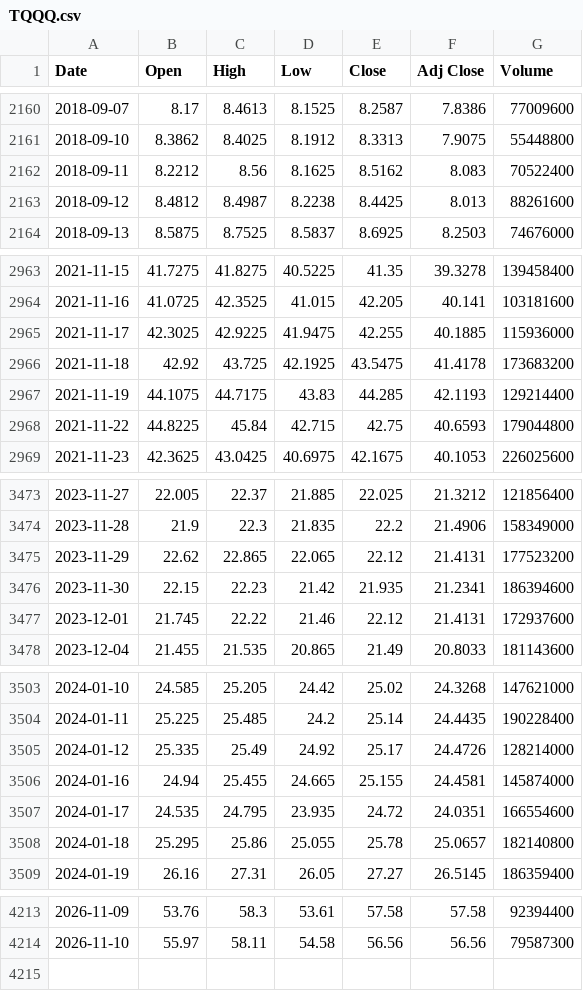
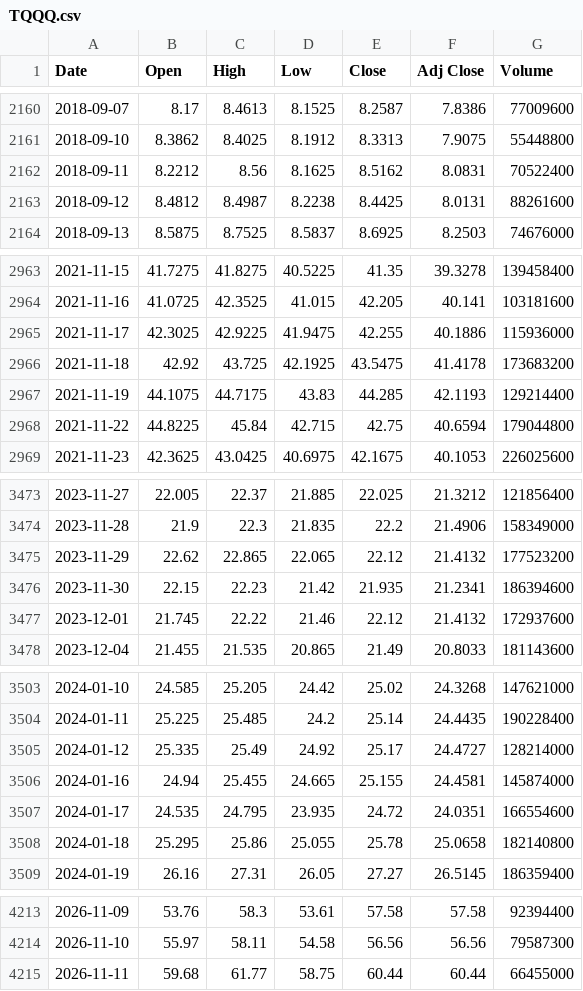
Before and after one commit to lifekoo112233-cmyk/Backtester-stock, a CSV file: data/TQQQ.csv, drawn as a sheet; only a part is shown, gaps mark what is left out; the diff covers the shown part only.

```diff
--- a/data/TQQQ.csv
+++ b/data/TQQQ.csv
@@ -2161,4 +2161,4 @@ Date,Open,High,Low,Close,Adj Close,Volume
 2018-09-10,8.3862,8.4025,8.1912,8.3313,7.9075,55448800
-2018-09-11,8.2212,8.56,8.1625,8.5162,8.083,70522400
-2018-09-12,8.4812,8.4987,8.2238,8.4425,8.013,88261600
+2018-09-11,8.2212,8.56,8.1625,8.5162,8.0831,70522400
+2018-09-12,8.4812,8.4987,8.2238,8.4425,8.0131,88261600
 2018-09-13,8.5875,8.7525,8.5837,8.6925,8.2503,74676000
@@ -2964,6 +2964,6 @@ Date,Open,High,Low,Close,Adj Close,Volume
 2021-11-16,41.0725,42.3525,41.015,42.205,40.141,103181600
-2021-11-17,42.3025,42.9225,41.9475,42.255,40.1885,115936000
+2021-11-17,42.3025,42.9225,41.9475,42.255,40.1886,115936000
 2021-11-18,42.92,43.725,42.1925,43.5475,41.4178,173683200
 2021-11-19,44.1075,44.7175,43.83,44.285,42.1193,129214400
-2021-11-22,44.8225,45.84,42.715,42.75,40.6593,179044800
+2021-11-22,44.8225,45.84,42.715,42.75,40.6594,179044800
 2021-11-23,42.3625,43.0425,40.6975,42.1675,40.1053,226025600
@@ -3474,5 +3474,5 @@ Date,Open,High,Low,Close,Adj Close,Volume
 2023-11-28,21.9,22.3,21.835,22.2,21.4906,158349000
-2023-11-29,22.62,22.865,22.065,22.12,21.4131,177523200
+2023-11-29,22.62,22.865,22.065,22.12,21.4132,177523200
 2023-11-30,22.15,22.23,21.42,21.935,21.2341,186394600
-2023-12-01,21.745,22.22,21.46,22.12,21.4131,172937600
+2023-12-01,21.745,22.22,21.46,22.12,21.4132,172937600
 2023-12-04,21.455,21.535,20.865,21.49,20.8033,181143600
@@ -3504,6 +3504,6 @@ Date,Open,High,Low,Close,Adj Close,Volume
 2024-01-11,25.225,25.485,24.2,25.14,24.4435,190228400
-2024-01-12,25.335,25.49,24.92,25.17,24.4726,128214000
+2024-01-12,25.335,25.49,24.92,25.17,24.4727,128214000
 2024-01-16,24.94,25.455,24.665,25.155,24.4581,145874000
 2024-01-17,24.535,24.795,23.935,24.72,24.0351,166554600
-2024-01-18,25.295,25.86,25.055,25.78,25.0657,182140800
+2024-01-18,25.295,25.86,25.055,25.78,25.0658,182140800
 2024-01-19,26.16,27.31,26.05,27.27,26.5145,186359400
@@ -4214 +4214,2 @@ Date,Open,High,Low,Close,Adj Close,Volume
 2026-11-10,55.97,58.11,54.58,56.56,56.56,79587300
+2026-11-11,59.68,61.77,58.75,60.44,60.44,66455000
```
Also changed, not shown: 36 edited cells elsewhere in this file, data/000660.KS.csv, data/005930.KS.csv, 7 other files.
